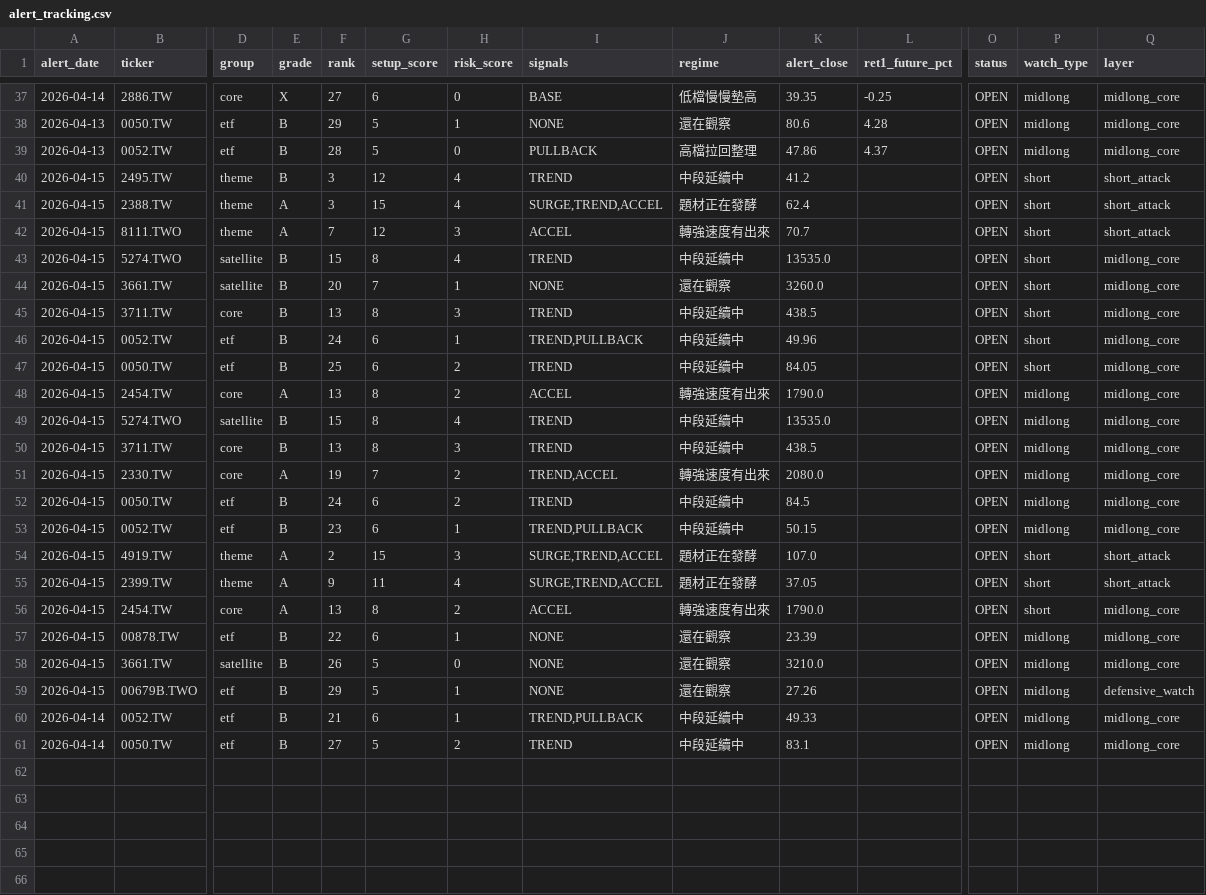
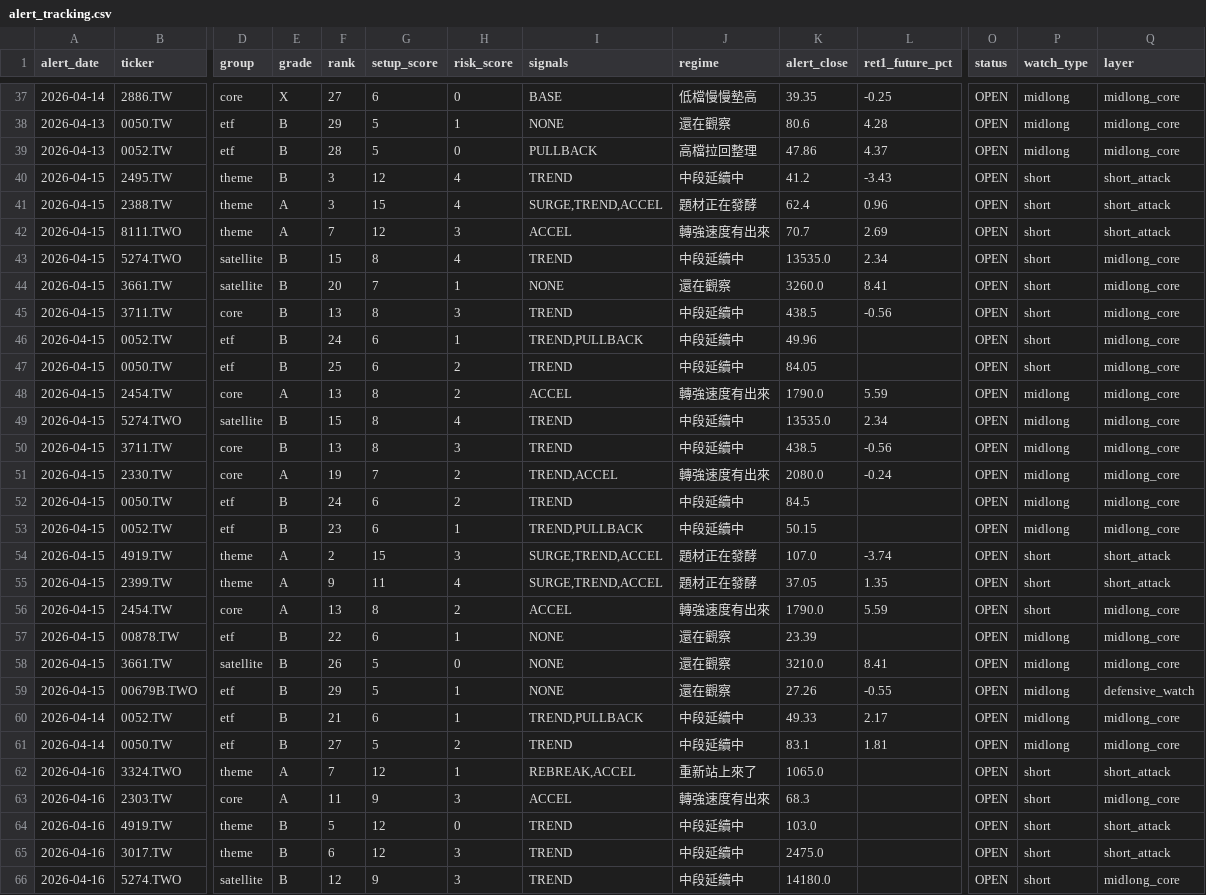
Before and after one commit to tokuzfunpi/stock-watch, a CSV file: theme_watchlist_daily/alert_tracking.csv, drawn as a sheet; only a part is shown, gaps mark what is left out; rows hold the shown columns only; the diff covers the shown part only; the diff names each change by its address in the sheet, - before the commit and + after, or states it on an @@ line.

```diff
--- a/theme_watchlist_daily/alert_tracking.csv
+++ b/theme_watchlist_daily/alert_tracking.csv
-L40 (ret1_future_pct): (empty)
+L40 (ret1_future_pct): -3.43
-L41 (ret1_future_pct): (empty)
+L41 (ret1_future_pct): 0.96
-L42 (ret1_future_pct): (empty)
+L42 (ret1_future_pct): 2.69
-L43 (ret1_future_pct): (empty)
+L43 (ret1_future_pct): 2.34
-L44 (ret1_future_pct): (empty)
+L44 (ret1_future_pct): 8.41
-L45 (ret1_future_pct): (empty)
+L45 (ret1_future_pct): -0.56
-L48 (ret1_future_pct): (empty)
+L48 (ret1_future_pct): 5.59
-L49 (ret1_future_pct): (empty)
+L49 (ret1_future_pct): 2.34
-L50 (ret1_future_pct): (empty)
+L50 (ret1_future_pct): -0.56
-L51 (ret1_future_pct): (empty)
+L51 (ret1_future_pct): -0.24
-L54 (ret1_future_pct): (empty)
+L54 (ret1_future_pct): -3.74
-L55 (ret1_future_pct): (empty)
+L55 (ret1_future_pct): 1.35
-L56 (ret1_future_pct): (empty)
+L56 (ret1_future_pct): 5.59
-L58 (ret1_future_pct): (empty)
+L58 (ret1_future_pct): 8.41
-L59 (ret1_future_pct): (empty)
+L59 (ret1_future_pct): -0.55
-L60 (ret1_future_pct): (empty)
+L60 (ret1_future_pct): 2.17
-L61 (ret1_future_pct): (empty)
+L61 (ret1_future_pct): 1.81
+row 62: 2026-04-16 | 3324.TWO | theme | A | 7 | 12 | 1 | REBREAK,ACCEL | 重新站上來了 | 1065.0 |  | OPEN | short | short_attack
+row 63: 2026-04-16 | 2303.TW | core | A | 11 | 9 | 3 | ACCEL | 轉強速度有出來 | 68.3 |  | OPEN | short | midlong_core
+row 64: 2026-04-16 | 4919.TW | theme | B | 5 | 12 | 0 | TREND | 中段延續中 | 103.0 |  | OPEN | short | short_attack
+row 65: 2026-04-16 | 3017.TW | theme | B | 6 | 12 | 3 | TREND | 中段延續中 | 2475.0 |  | OPEN | short | short_attack
+row 66: 2026-04-16 | 5274.TWO | satellite | B | 12 | 9 | 3 | TREND | 中段延續中 | 14180.0 |  | OPEN | short | midlong_core
```
Also changed, not shown: 5 added rows elsewhere in this file, theme_watchlist_daily/backtest_events_attack.csv, theme_watchlist_daily/logs/2388_TW.csv, 49 other files.
